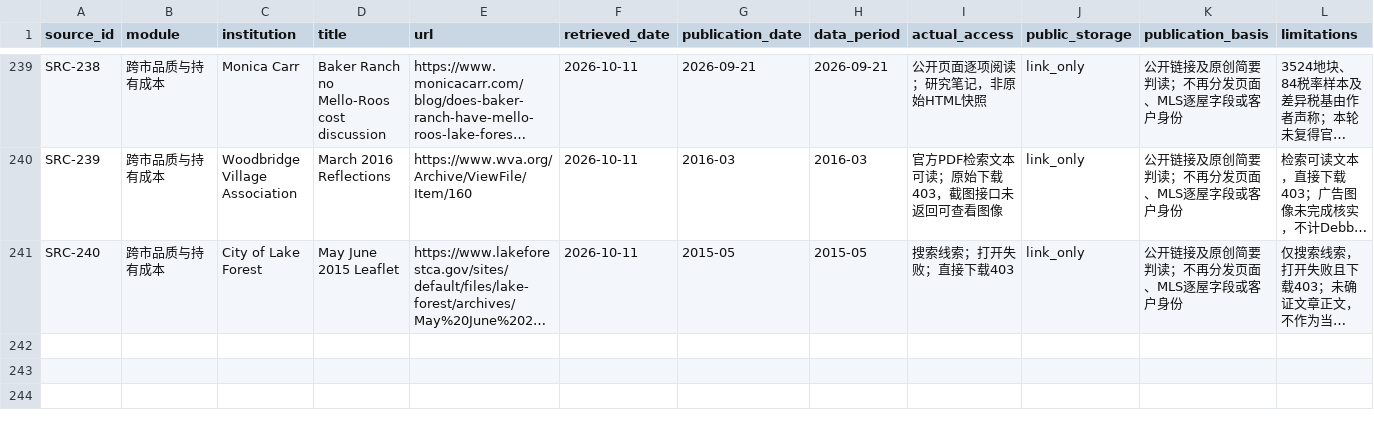
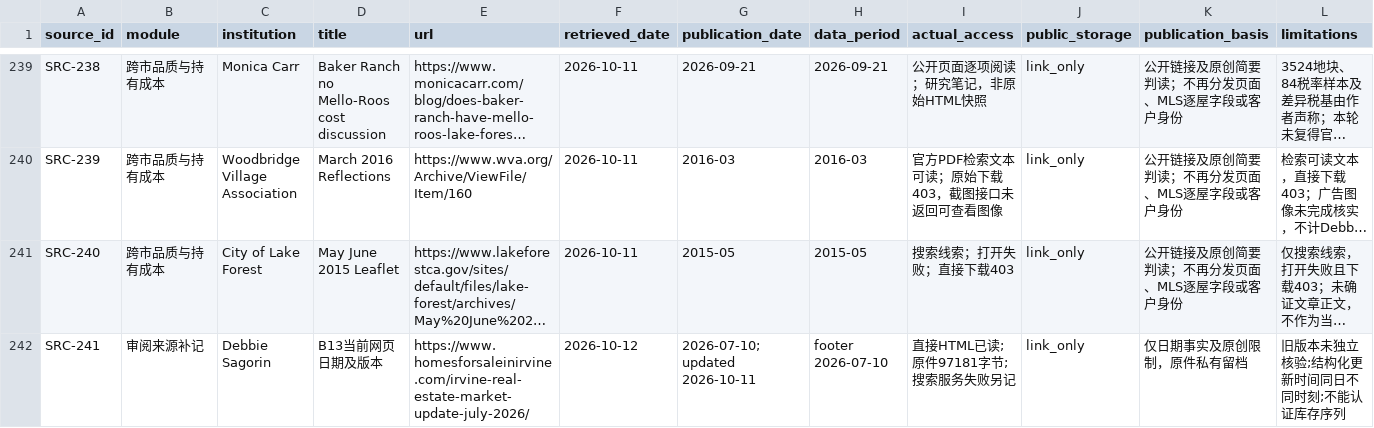
Before and after one commit to wangshen2014-collab/Irvine_house_market_analysis, a CSV file: data/sources.csv, drawn as a sheet; only a part is shown, gaps mark what is left out; long unchanged cells end in …; the diff names each change by its address in the sheet, - before the commit and + after, or states it on an @@ line.

```diff
--- a/data/sources.csv
+++ b/data/sources.csv
+row 242: SRC-241 | 审阅来源补记 | Debbie Sagorin | B13当前网页日期及版本 | https://www.homesforsaleinirvine.com/irvine-real-estate-market-update-july-2026/ | 2026-10-12 | 2026-07-10; updated 2026-10-11 | footer 2026-07-10 | 直接HTML已读; 原件97181字节;搜索服务失败另记 | link_only | 仅日期事实及原创限制，原件私有留档 | 旧版本未独立核验;结构化更新时间同日不同时刻;不能认证库存序列
```
Also changed, not shown: data/clean/crosscity_broker_opinions.csv, 10 other files.
